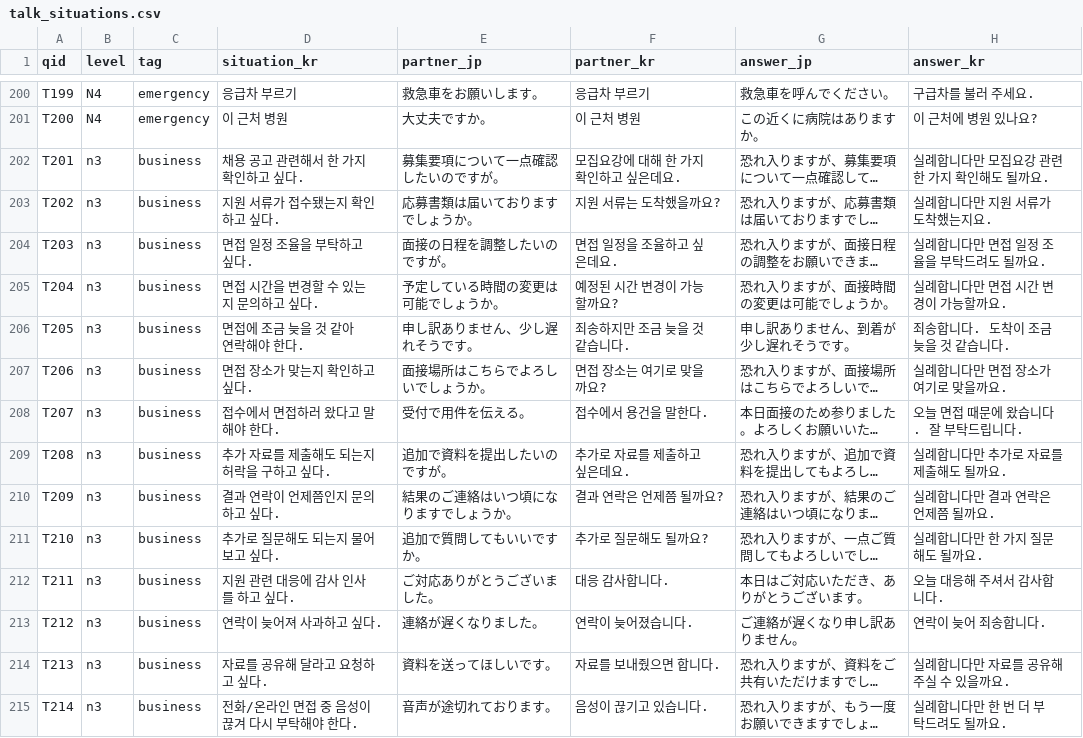
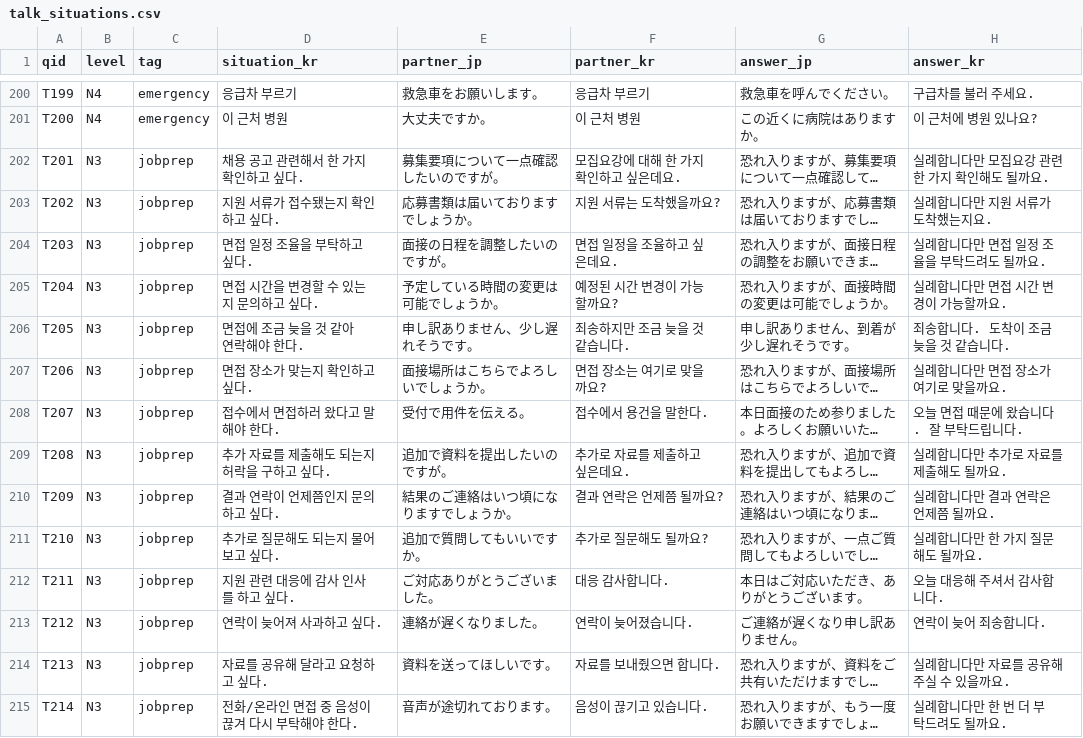
Before and after one commit to hotena0727/hotena_basic, a CSV file: data/talk_situations.csv, drawn as a sheet; only a part is shown, gaps mark what is left out; long unchanged cells end in …; the diff covers the shown part only; the diff names each change by its address in the sheet, - before the commit and + after, or states it on an @@ line.

Commit message:
Add files via upload

```diff
--- a/data/talk_situations.csv
+++ b/data/talk_situations.csv
-B202:B215 (level): n3
+B202:B215 (level): N3
-C202:C215 (tag): business
+C202:C215 (tag): jobprep
```
Also changed, not shown: 127 edited cells elsewhere in this file.
